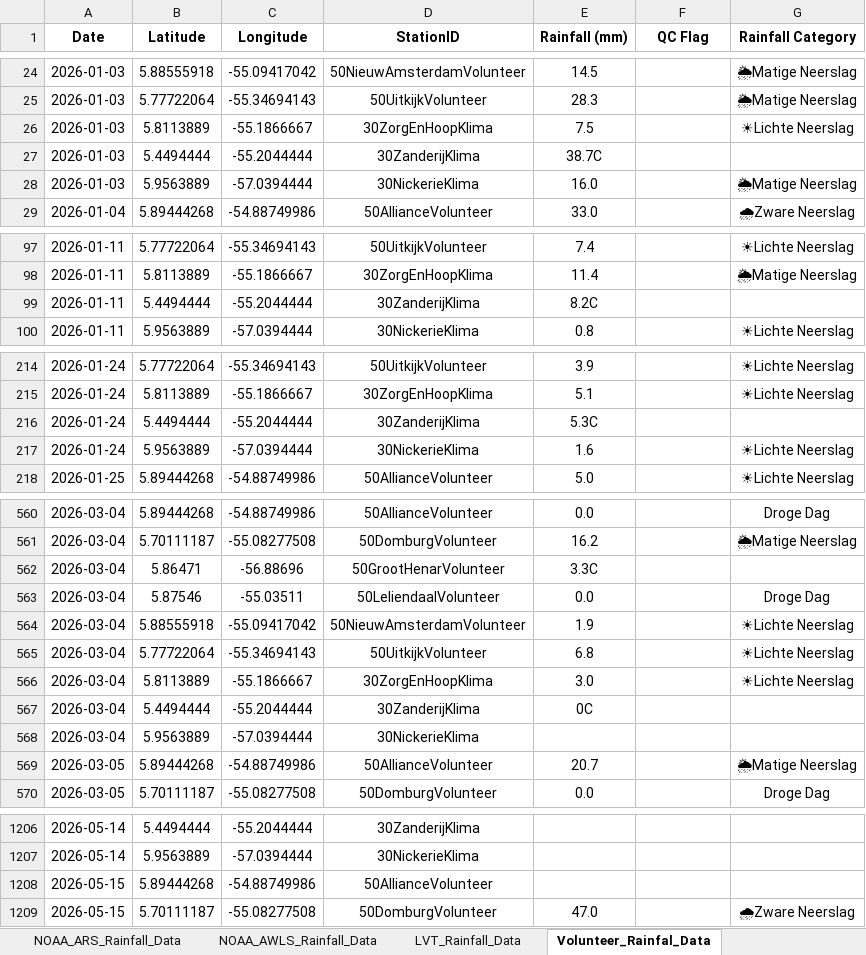
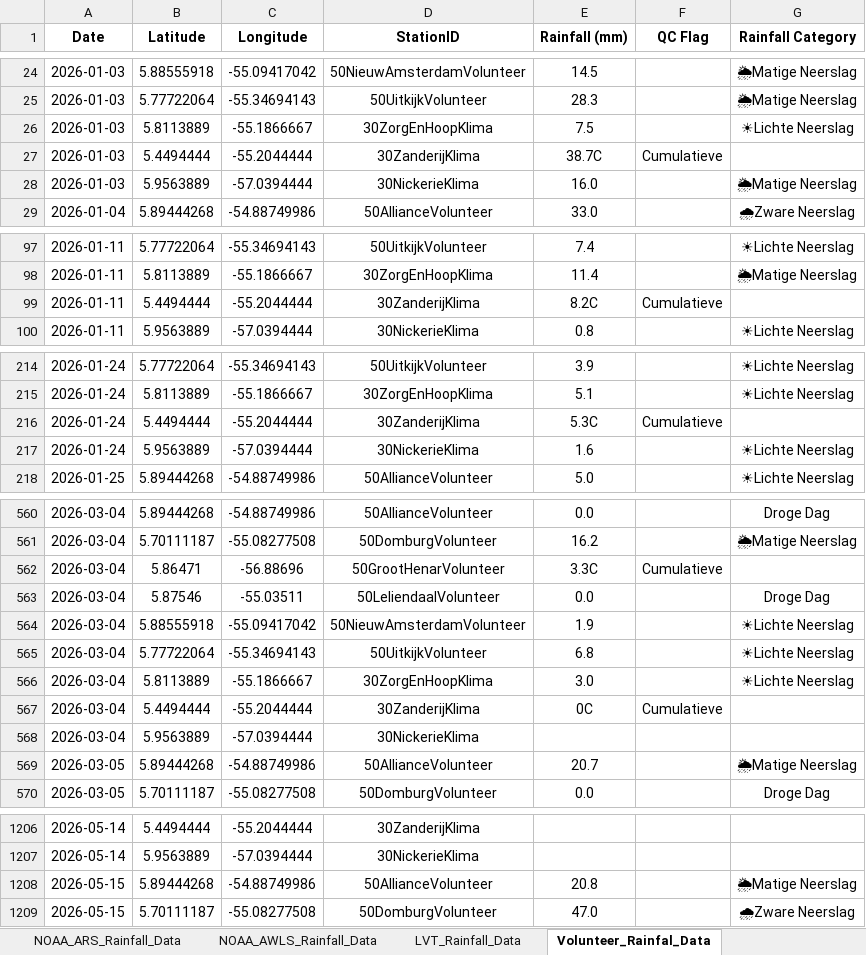
Before and after one commit to Felicia123-prog/suriname-daily-rainfall-dashboard, an Excel workbook: data/Rainfall_Data_Suriname_2026.xlsx, sheet Volunteer_Rainfal_Data, drawn as a sheet; only a part is shown, gaps mark what is left out; values as stored, in another font and other column widths than the file's, no borders; the diff covers the shown part only; the diff names each change by its address in the sheet, - before the commit and + after, or states it on an @@ line.

```diff
--- a/data/Rainfall_Data_Suriname_2026.xlsx (sheet Volunteer_Rainfal_Data)
+++ b/data/Rainfall_Data_Suriname_2026.xlsx (sheet Volunteer_Rainfal_Data)
-F27 (QC Flag): (empty)
+F27 (QC Flag): Cumulatieve
-F99 (QC Flag): (empty)
+F99 (QC Flag): Cumulatieve
-F216 (QC Flag): (empty)
+F216 (QC Flag): Cumulatieve
-F562 (QC Flag): (empty)
+F562 (QC Flag): Cumulatieve
-F567 (QC Flag): (empty)
+F567 (QC Flag): Cumulatieve
-E1208 (Rainfall (mm)): (empty)
+E1208 (Rainfall (mm)): 20.8
-G1208 (Rainfall Category): (empty)
+G1208 (Rainfall Category): 🌦Matige Neerslag
```
Also changed, not shown: 27 added rows and 2 edited cells elsewhere in this sheet, sheet Hydromet_Cloud_Rainfall_Data, sheet LVT_Rainfall_Data, sheet NOAA_ARS_Rainfall_Data, sheet NOAA_AWLS_Rainfall_Data.
